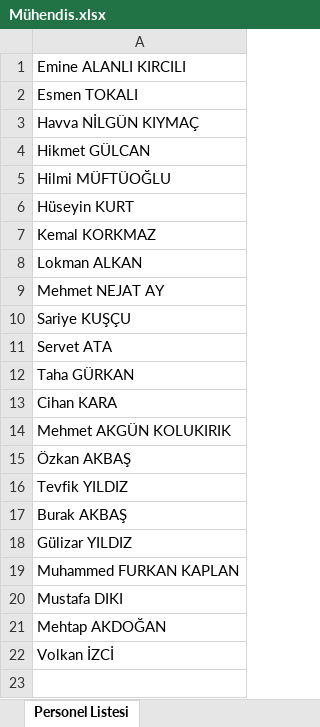
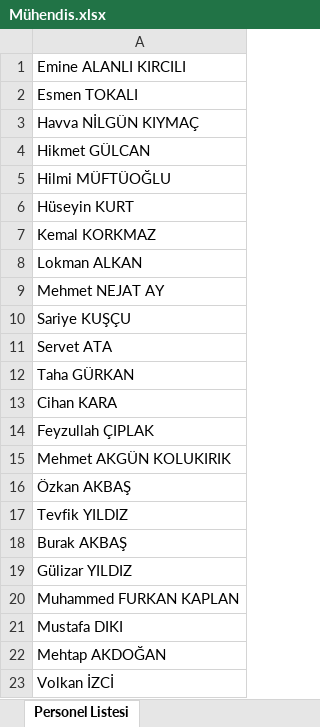
Before and after one commit to gokhangeo/istakip, an Excel workbook: Mühendis.xlsx, sheet Personel Listesi, drawn as a sheet; values as stored, in another font and other column widths than the file's, no borders; the diff names each change by its address in the sheet, - before the commit and + after, or states it on an @@ line.

Commit message:
Add files via upload

```diff
--- a/Mühendis.xlsx (sheet Personel Listesi)
+++ b/Mühendis.xlsx (sheet Personel Listesi)
+row 14: Feyzullah ÇIPLAK
```
